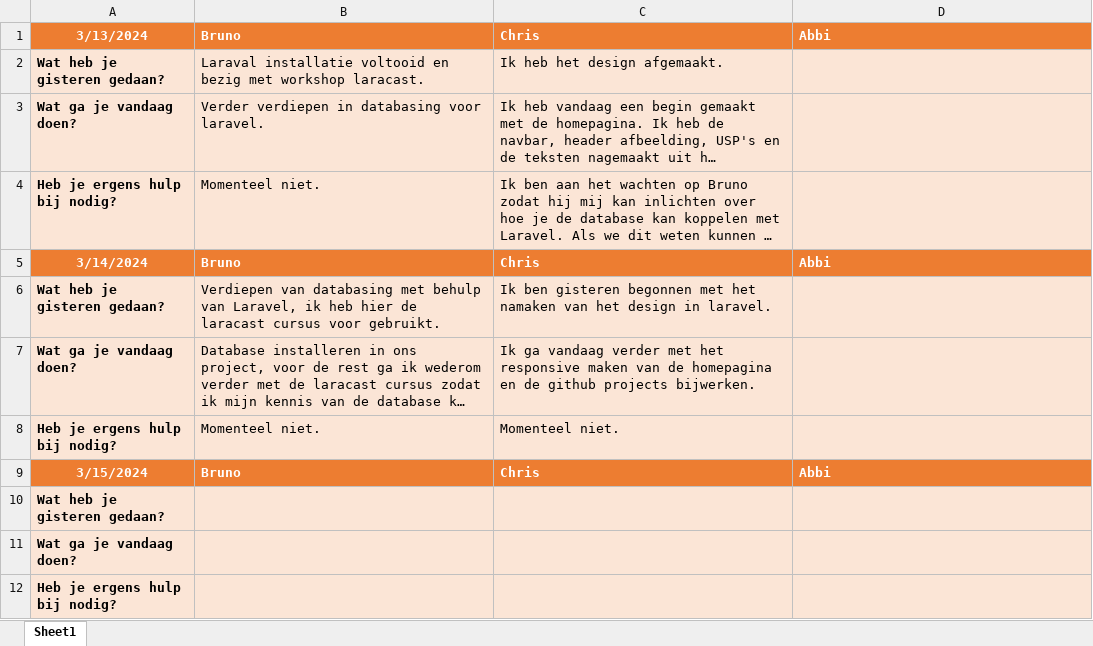
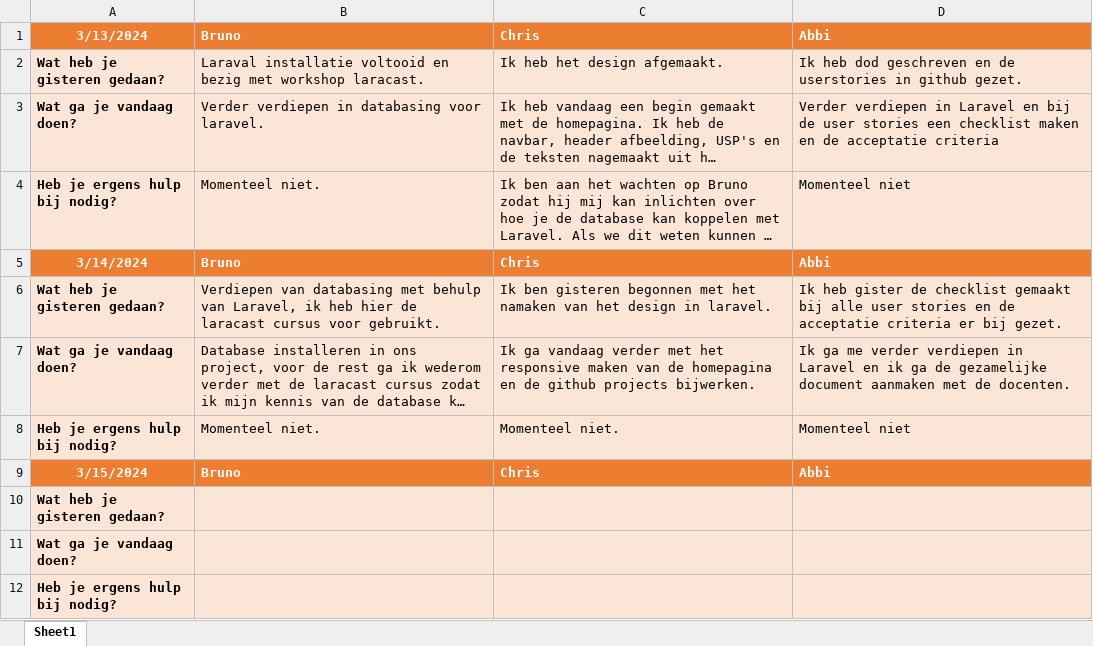
Before and after one commit to horizoncollege/rijschool-abc, an Excel workbook: Logboek/Logboek.xlsx, sheet Sheet1, drawn as a sheet; long unchanged cells end in …; values as stored, in another font and other column widths than the file's, no borders; the diff names each change by its address in the sheet, - before the commit and + after, or states it on an @@ line.

Commit message:
update logboek
Ik heb mijn dingen wat ik gister, vandaag en of ik problemen had met bepaalde dingen in het document gezet.

```diff
--- a/Logboek/Logboek.xlsx (sheet Sheet1)
+++ b/Logboek/Logboek.xlsx (sheet Sheet1)
-D2: (empty)
+D2: Ik heb dod geschreven en de userstories in github gezet.
-D3: (empty)
+D3: Verder verdiepen in Laravel en bij de user stories een checklist maken en de acceptatie criteria
-D4: (empty)
+D4: Momenteel niet
-D6: (empty)
+D6: Ik heb gister de checklist gemaakt bij alle user stories en de acceptatie criteria er bij gezet.
-D7: (empty)
+D7: Ik ga me verder verdiepen in Laravel en ik ga de gezamelijke document aanmaken met de docenten.
-D8: (empty)
+D8: Momenteel niet
```
